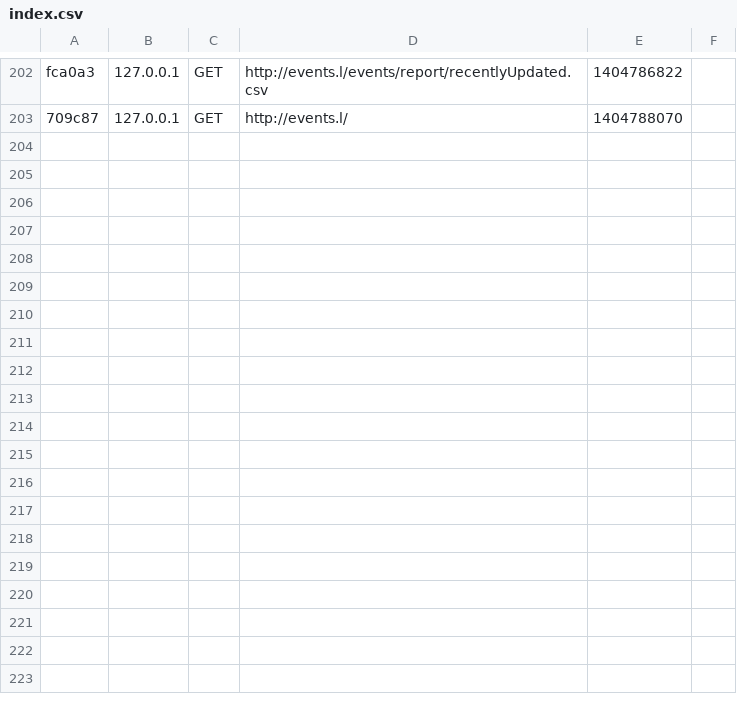
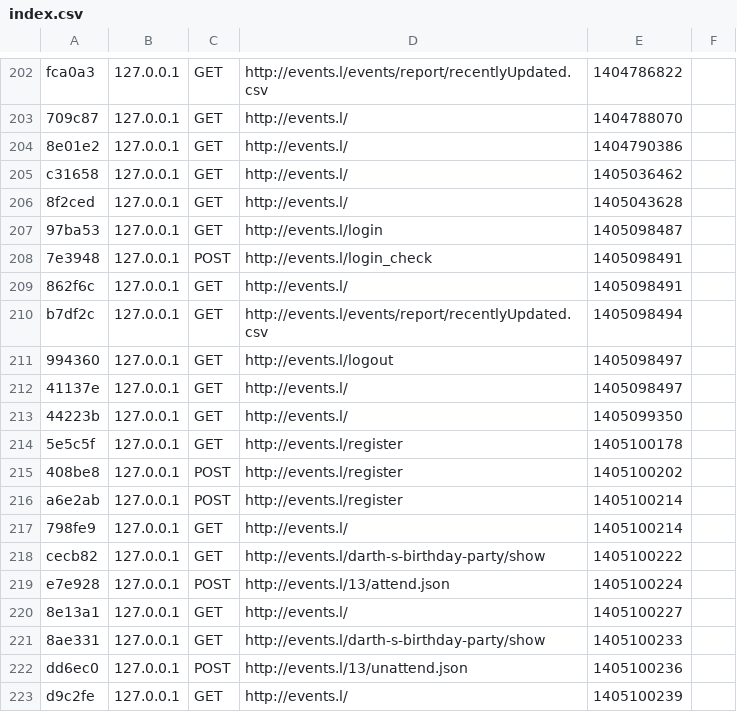
Before and after one commit to somecallmetim/Symfony1, a CSV file: app/cache/dev/profiler/index.csv, drawn as a sheet; only a part is shown, gaps mark what is left out; the diff names each change by its address in the sheet, - before the commit and + after, or states it on an @@ line.

```diff
--- a/app/cache/dev/profiler/index.csv
+++ b/app/cache/dev/profiler/index.csv
+row 204: 8e01e2 | 127.0.0.1 | GET | http://events.l/ | 1404790386
+row 205: c31658 | 127.0.0.1 | GET | http://events.l/ | 1405036462
+row 206: 8f2ced | 127.0.0.1 | GET | http://events.l/ | 1405043628
+row 207: 97ba53 | 127.0.0.1 | GET | http://events.l/login | 1405098487
+row 208: 7e3948 | 127.0.0.1 | POST | http://events.l/login_check | 1405098491
+row 209: 862f6c | 127.0.0.1 | GET | http://events.l/ | 1405098491
+row 210: b7df2c | 127.0.0.1 | GET | http://events.l/events/report/recentlyUpdated.csv | 1405098494
+row 211: 994360 | 127.0.0.1 | GET | http://events.l/logout | 1405098497
+row 212: 41137e | 127.0.0.1 | GET | http://events.l/ | 1405098497
+row 213: 44223b | 127.0.0.1 | GET | http://events.l/ | 1405099350
+row 214: 5e5c5f | 127.0.0.1 | GET | http://events.l/register | 1405100178
+row 215: 408be8 | 127.0.0.1 | POST | http://events.l/register | 1405100202
+row 216: a6e2ab | 127.0.0.1 | POST | http://events.l/register | 1405100214
+row 217: 798fe9 | 127.0.0.1 | GET | http://events.l/ | 1405100214
+row 218: cecb82 | 127.0.0.1 | GET | http://events.l/darth-s-birthday-party/show | 1405100222
+row 219: e7e928 | 127.0.0.1 | POST | http://events.l/13/attend.json | 1405100224
+row 220: 8e13a1 | 127.0.0.1 | GET | http://events.l/ | 1405100227
+row 221: 8ae331 | 127.0.0.1 | GET | http://events.l/darth-s-birthday-party/show | 1405100233
+row 222: dd6ec0 | 127.0.0.1 | POST | http://events.l/13/unattend.json | 1405100236
+row 223: d9c2fe | 127.0.0.1 | GET | http://events.l/ | 1405100239
```
Also changed, not shown: 12 other files.
